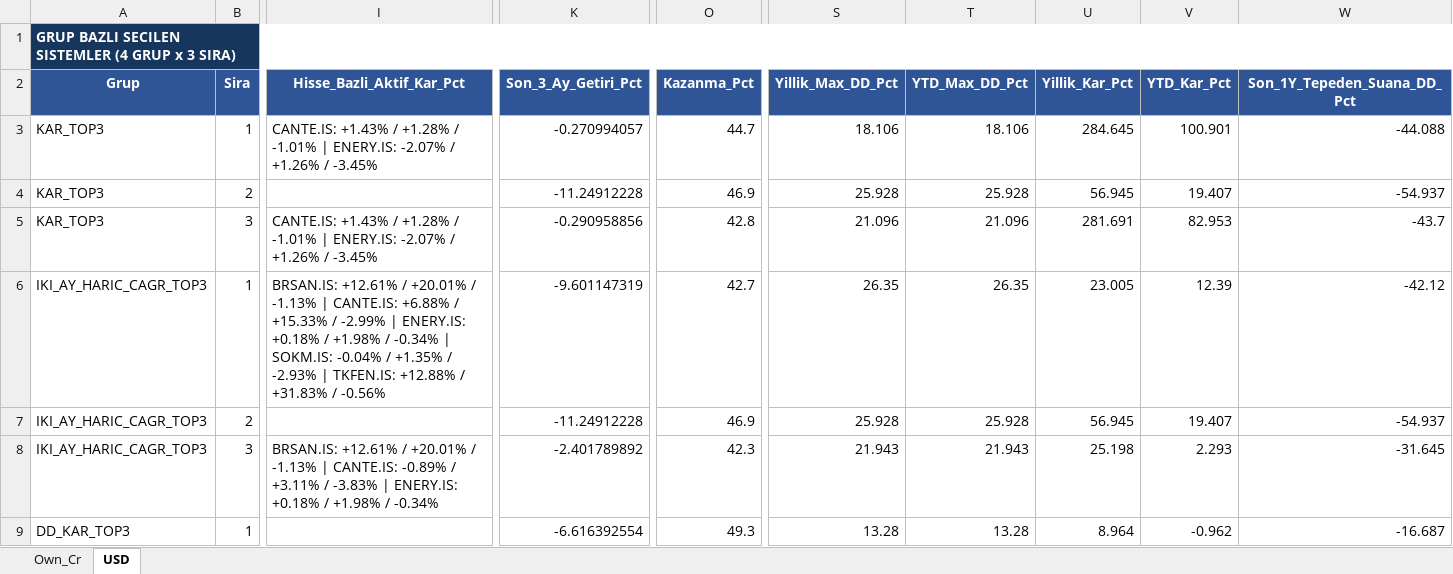
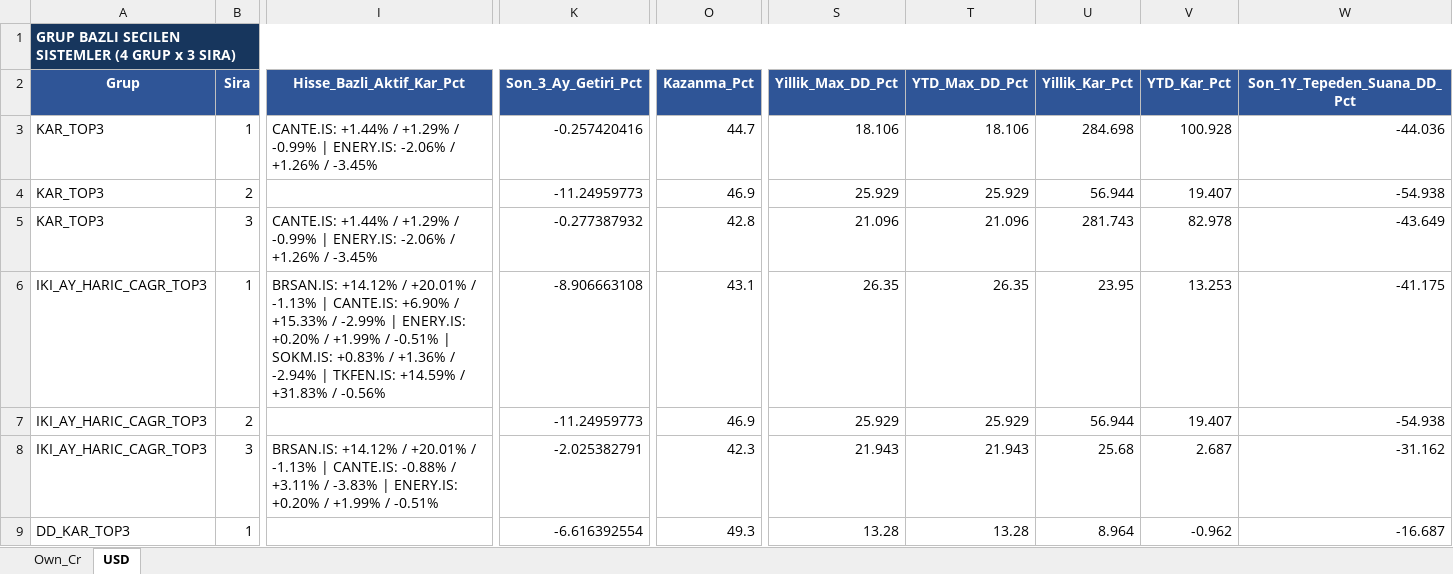
Before and after one commit to serkanche/portfoy, an Excel workbook: ATL_tr.xlsx, sheet USD, drawn as a sheet; only a part is shown, gaps mark what is left out; values as stored, in another font and other column widths than the file's, no borders; table styles not drawn; the diff covers the shown part only; the diff names each change by its address in the sheet, - before the commit and + after, or states it on an @@ line.

Commit message:
Güncelle: ATL_tr.xlsx

```diff
--- a/ATL_tr.xlsx (sheet USD)
+++ b/ATL_tr.xlsx (sheet USD)
-I3 (Hisse_Bazli_Aktif_Kar_Pct): CANTE.IS: +1.43% / +1.28% / -1.01% | ENERY.IS: -2.07% / +1.26%…
+I3 (Hisse_Bazli_Aktif_Kar_Pct): CANTE.IS: +1.44% / +1.29% / -0.99% | ENERY.IS: -2.06% / +1.26%…
-K3 (Son_3_Ay_Getiri_Pct): -0.270994057
+K3 (Son_3_Ay_Getiri_Pct): -0.257420416
-U3 (Yillik_Kar_Pct): 284.645
+U3 (Yillik_Kar_Pct): 284.698
-V3 (YTD_Kar_Pct): 100.901
+V3 (YTD_Kar_Pct): 100.928
-W3 (Son_1Y_Tepeden_Suana_DD_Pct): -44.088
+W3 (Son_1Y_Tepeden_Suana_DD_Pct): -44.036
-K4 (Son_3_Ay_Getiri_Pct): -11.24912228
+K4 (Son_3_Ay_Getiri_Pct): -11.24959773
-S4 (Yillik_Max_DD_Pct): 25.928
+S4 (Yillik_Max_DD_Pct): 25.929
-T4 (YTD_Max_DD_Pct): 25.928
+T4 (YTD_Max_DD_Pct): 25.929
-U4 (Yillik_Kar_Pct): 56.945
+U4 (Yillik_Kar_Pct): 56.944
-W4 (Son_1Y_Tepeden_Suana_DD_Pct): -54.937
+W4 (Son_1Y_Tepeden_Suana_DD_Pct): -54.938
-I5 (Hisse_Bazli_Aktif_Kar_Pct): CANTE.IS: +1.43% / +1.28% / -1.01% | ENERY.IS: -2.07% / +1.26%…
+I5 (Hisse_Bazli_Aktif_Kar_Pct): CANTE.IS: +1.44% / +1.29% / -0.99% | ENERY.IS: -2.06% / +1.26%…
-K5 (Son_3_Ay_Getiri_Pct): -0.290958856
+K5 (Son_3_Ay_Getiri_Pct): -0.277387932
-U5 (Yillik_Kar_Pct): 281.691
+U5 (Yillik_Kar_Pct): 281.743
-V5 (YTD_Kar_Pct): 82.953
+V5 (YTD_Kar_Pct): 82.978
-W5 (Son_1Y_Tepeden_Suana_DD_Pct): -43.7
+W5 (Son_1Y_Tepeden_Suana_DD_Pct): -43.649
-I6 (Hisse_Bazli_Aktif_Kar_Pct): BRSAN.IS: +12.61% / +20.01% / -1.13% | CANTE.IS: +6.88% / +15.33% / -2.99% | ENERY.IS: +0.18% / +1.98% / -0.34% | SOKM.IS: -0.04% / +1.35% / -2.93% | TKFEN.IS: +12.88% / +31.83%…
+I6 (Hisse_Bazli_Aktif_Kar_Pct): BRSAN.IS: +14.12% / +20.01% / -1.13% | CANTE.IS: +6.90% / +15.33% / -2.99% | ENERY.IS: +0.20% / +1.99% / -0.51% | SOKM.IS: +0.83% / +1.36% / -2.94% | TKFEN.IS: +14.59% / +31.83%…
-K6 (Son_3_Ay_Getiri_Pct): -9.601147319
+K6 (Son_3_Ay_Getiri_Pct): -8.906663108
-O6 (Kazanma_Pct): 42.7
+O6 (Kazanma_Pct): 43.1
-U6 (Yillik_Kar_Pct): 23.005
+U6 (Yillik_Kar_Pct): 23.95
-V6 (YTD_Kar_Pct): 12.39
+V6 (YTD_Kar_Pct): 13.253
-W6 (Son_1Y_Tepeden_Suana_DD_Pct): -42.12
+W6 (Son_1Y_Tepeden_Suana_DD_Pct): -41.175
-K7 (Son_3_Ay_Getiri_Pct): -11.24912228
+K7 (Son_3_Ay_Getiri_Pct): -11.24959773
-S7 (Yillik_Max_DD_Pct): 25.928
+S7 (Yillik_Max_DD_Pct): 25.929
-T7 (YTD_Max_DD_Pct): 25.928
+T7 (YTD_Max_DD_Pct): 25.929
-U7 (Yillik_Kar_Pct): 56.945
+U7 (Yillik_Kar_Pct): 56.944
-W7 (Son_1Y_Tepeden_Suana_DD_Pct): -54.937
+W7 (Son_1Y_Tepeden_Suana_DD_Pct): -54.938
-I8 (Hisse_Bazli_Aktif_Kar_Pct): BRSAN.IS: +12.61% / +20.01% / -1.13% | CANTE.IS: -0.89% / +3.11% / -3.83% | ENERY.IS: +0.18% / +1.98% / -0.34%
+I8 (Hisse_Bazli_Aktif_Kar_Pct): BRSAN.IS: +14.12% / +20.01% / -1.13% | CANTE.IS: -0.88% / +3.11% / -3.83% | ENERY.IS: +0.20% / +1.99% / -0.51%
-K8 (Son_3_Ay_Getiri_Pct): -2.401789892
+K8 (Son_3_Ay_Getiri_Pct): -2.025382791
-U8 (Yillik_Kar_Pct): 25.198
+U8 (Yillik_Kar_Pct): 25.68
-V8 (YTD_Kar_Pct): 2.293
+V8 (YTD_Kar_Pct): 2.687
-W8 (Son_1Y_Tepeden_Suana_DD_Pct): -31.645
+W8 (Son_1Y_Tepeden_Suana_DD_Pct): -31.162
```
Also changed, not shown: 2 added rows, 2 removed rows and 52 edited cells elsewhere in this sheet, sheet Own_Cr.
